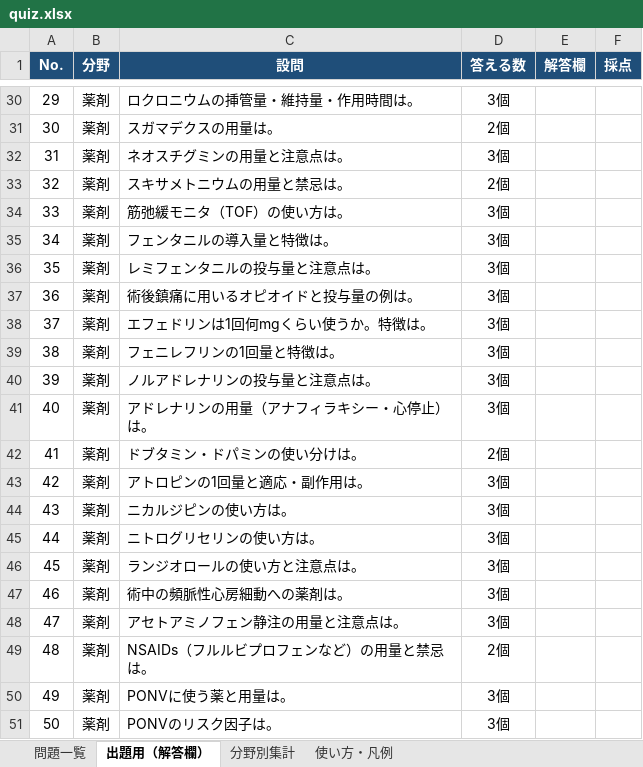
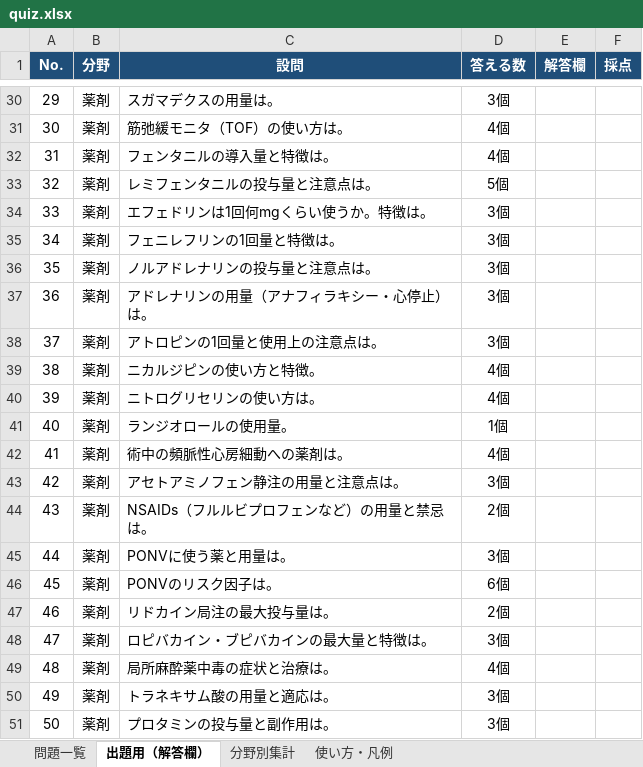
Before and after one commit to shinjiigamd-dotcom/anesthesia-quiz, an Excel workbook: quiz.xlsx, sheet 出題用（解答欄）, drawn as a sheet; only a part is shown, gaps mark what is left out; values as stored, in another font and other column widths than the file's, no borders; the diff covers the shown part only; the diff names each change by its address in the sheet, - before the commit and + after, or states it on an @@ line.

```diff
--- a/quiz.xlsx (sheet 出題用（解答欄）)
+++ b/quiz.xlsx (sheet 出題用（解答欄）)
-C30 (設問): ロクロニウムの挿管量・維持量・作用時間は。
+C30 (設問): スガマデクスの用量は。
-C31 (設問): スガマデクスの用量は。
+C31 (設問): 筋弛緩モニタ（TOF）の使い方は。
-D31 (答える数): 2個
+D31 (答える数): 4個
-C32 (設問): ネオスチグミンの用量と注意点は。
+C32 (設問): フェンタニルの導入量と特徴は。
-D32 (答える数): 3個
+D32 (答える数): 4個
-C33 (設問): スキサメトニウムの用量と禁忌は。
+C33 (設問): レミフェンタニルの投与量と注意点は。
-D33 (答える数): 2個
+D33 (答える数): 5個
-C34 (設問): 筋弛緩モニタ（TOF）の使い方は。
+C34 (設問): エフェドリンは1回何mgくらい使うか。特徴は。
-C35 (設問): フェンタニルの導入量と特徴は。
+C35 (設問): フェニレフリンの1回量と特徴は。
-C36 (設問): レミフェンタニルの投与量と注意点は。
+C36 (設問): ノルアドレナリンの投与量と注意点は。
-C37 (設問): 術後鎮痛に用いるオピオイドと投与量の例は。
+C37 (設問): アドレナリンの用量（アナフィラキシー・心停止）は。
-C38 (設問): エフェドリンは1回何mgくらい使うか。特徴は。
+C38 (設問): アトロピンの1回量と使用上の注意点は。
-C39 (設問): フェニレフリンの1回量と特徴は。
+C39 (設問): ニカルジピンの使い方と特徴。
-D39:D40 (答える数): 3個
+D39:D40 (答える数): 4個
-C40 (設問): ノルアドレナリンの投与量と注意点は。
+C40 (設問): ニトログリセリンの使い方は。
-C41 (設問): アドレナリンの用量（アナフィラキシー・心停止）は。
+C41 (設問): ランジオロールの使用量。
-D41 (答える数): 3個
+D41 (答える数): 1個
-C42 (設問): ドブタミン・ドパミンの使い分けは。
+C42 (設問): 術中の頻脈性心房細動への薬剤は。
-D42 (答える数): 2個
+D42 (答える数): 4個
-C43 (設問): アトロピンの1回量と適応・副作用は。
+C43 (設問): アセトアミノフェン静注の用量と注意点は。
-C44 (設問): ニカルジピンの使い方は。
+C44 (設問): NSAIDs（フルルビプロフェンなど）の用量と禁忌は。
-D44 (答える数): 3個
+D44 (答える数): 2個
-C45 (設問): ニトログリセリンの使い方は。
+C45 (設問): PONVに使う薬と用量は。
-C46 (設問): ランジオロールの使い方と注意点は。
+C46 (設問): PONVのリスク因子は。
-D46 (答える数): 3個
+D46 (答える数): 6個
-C47 (設問): 術中の頻脈性心房細動への薬剤は。
+C47 (設問): リドカイン局注の最大投与量は。
-D47 (答える数): 3個
+D47 (答える数): 2個
-C48 (設問): アセトアミノフェン静注の用量と注意点は。
+C48 (設問): ロピバカイン・ブピバカインの最大量と特徴は。
-C49 (設問): NSAIDs（フルルビプロフェンなど）の用量と禁忌は。
+C49 (設問): 局所麻酔薬中毒の症状と治療は。
-D49 (答える数): 2個
+D49 (答える数): 4個
-C50 (設問): PONVに使う薬と用量は。
+C50 (設問): トラネキサム酸の用量と適応は。
-C51 (設問): PONVのリスク因子は。
+C51 (設問): プロタミンの投与量と副作用は。
```
Also changed, not shown: 388 edited cells elsewhere in this sheet, sheet 問題一覧, sheet 分野別集計, sheet 使い方・凡例, formulas that keep their value, charts or pictures.
